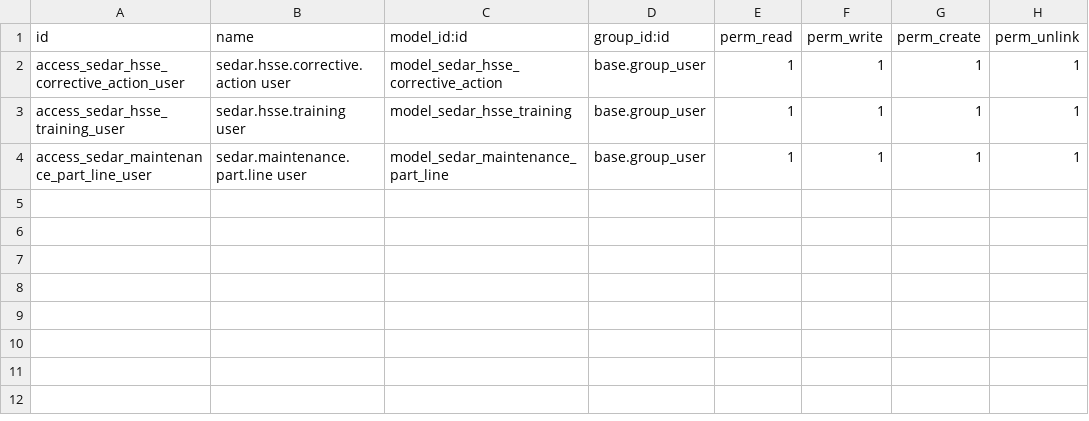
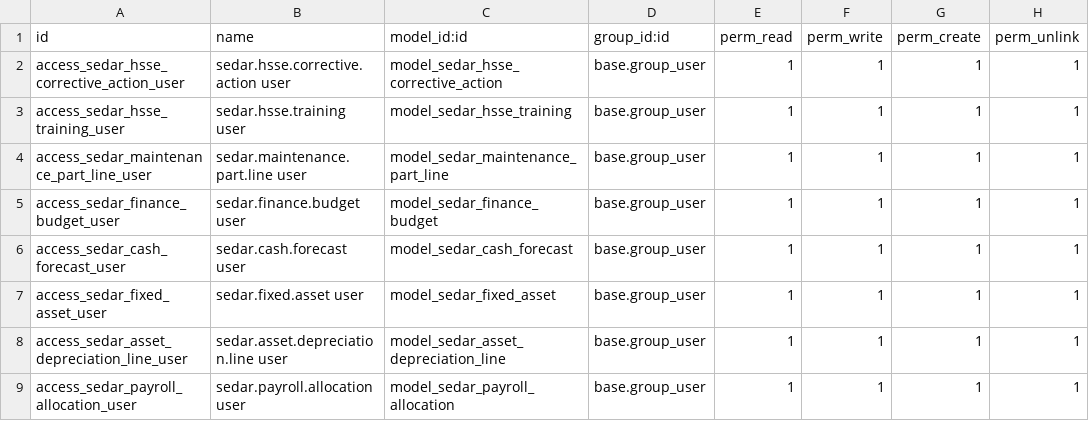
Before and after one commit to MannLester/sedar-project, a CSV file: addons/sedar_operations_integration/security/ir.model.access.csv, drawn as a sheet.

Commit message:
Add finance backend and tug safeguards

```diff
--- a/addons/sedar_operations_integration/security/ir.model.access.csv
+++ b/addons/sedar_operations_integration/security/ir.model.access.csv
@@ -4 +4,6 @@ access_sedar_hsse_training_user,sedar.hsse.training user,model_sedar_hsse_traini
 access_sedar_maintenance_part_line_user,sedar.maintenance.part.line user,model_sedar_maintenance_part_line,base.group_user,1,1,1,1
+access_sedar_finance_budget_user,sedar.finance.budget user,model_sedar_finance_budget,base.group_user,1,1,1,1
+access_sedar_cash_forecast_user,sedar.cash.forecast user,model_sedar_cash_forecast,base.group_user,1,1,1,1
+access_sedar_fixed_asset_user,sedar.fixed.asset user,model_sedar_fixed_asset,base.group_user,1,1,1,1
+access_sedar_asset_depreciation_line_user,sedar.asset.depreciation.line user,model_sedar_asset_depreciation_line,base.group_user,1,1,1,1
+access_sedar_payroll_allocation_user,sedar.payroll.allocation user,model_sedar_payroll_allocation,base.group_user,1,1,1,1
```
Also changed, not shown: 8 other files.
